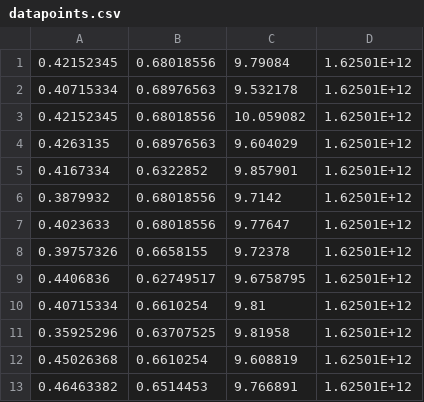
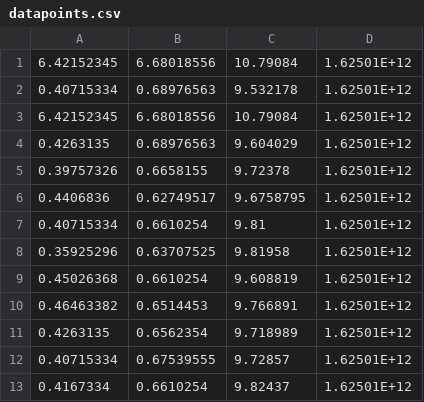
Before and after one commit to lholbrook1/Mobile-Health-App, a CSV file: lib/model/datapoints.csv, drawn as a sheet; only a part is shown; the shorter side is filled out with more unchanged rows.

```diff
--- a/lib/model/datapoints.csv
+++ b/lib/model/datapoints.csv
@@ -1,8 +1,5 @@
-0.42152345,0.68018556,9.79084,1.62501E+12
+6.42152345,6.68018556,10.79084,1.62501E+12
 0.40715334,0.68976563,9.532178,1.62501E+12
-0.42152345,0.68018556,10.059082,1.62501E+12
+6.42152345,6.68018556,10.79084,1.62501E+12
 0.4263135,0.68976563,9.604029,1.62501E+12
-0.4167334,0.6322852,9.857901,1.62501E+12
-0.3879932,0.68018556,9.7142,1.62501E+12
-0.4023633,0.68018556,9.77647,1.62501E+12
 0.39757326,0.6658155,9.72378,1.62501E+12
```
Also changed, not shown: 3 other files.
